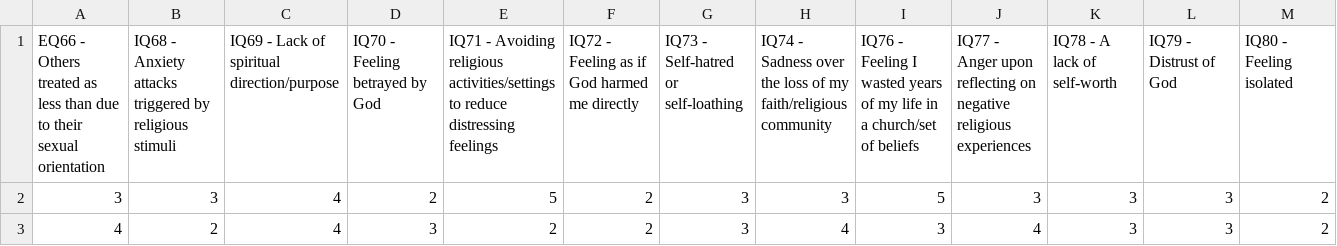
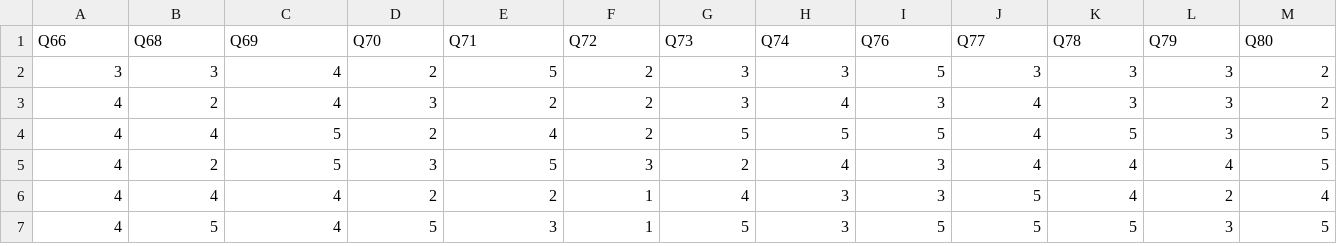
Before and after one commit to jackbhuber/SHAS, a CSV file: data/int_items.csv, drawn as a sheet; only a part is shown; the shorter side is filled out with more unchanged rows; removed rows and columns are numbered as before the commit, all else as after; rows hold the shown columns only; the diff names each change by its address in the sheet, - before the commit and + after, or states it on an @@ line.

```diff
--- a/data/int_items.csv
+++ b/data/int_items.csv
-row 1: EQ66 - Others treated as less than due to their sexual orientation | IQ68 - Anxiety attacks triggered by religious stimuli | IQ69 - Lack of spiritual direction/purpose | IQ70 - Feeling betrayed by God | IQ71 - Avoiding religious activities/settings to reduce distressing feelings | IQ72 - Feeling as if God harmed me directly | IQ73 - Self-hatred or self-loathing | IQ74 - Sadness over the loss of my faith/religious community | IQ76 - Feeling I wasted years of my life in a church/set of beliefs | IQ77 - Anger upon reflecting on negative religious experiences | IQ78 - A lack of self-worth | IQ79 - Distrust of God | IQ80 - Feeling isolated
+row 1: Q66 | Q68 | Q69 | Q70 | Q71 | Q72 | Q73 | Q74 | Q76 | Q77 | Q78 | Q79 | Q80
```
Also changed, not shown: data/ext_items.csv, data/ext_items_l.csv, 43 other files.
